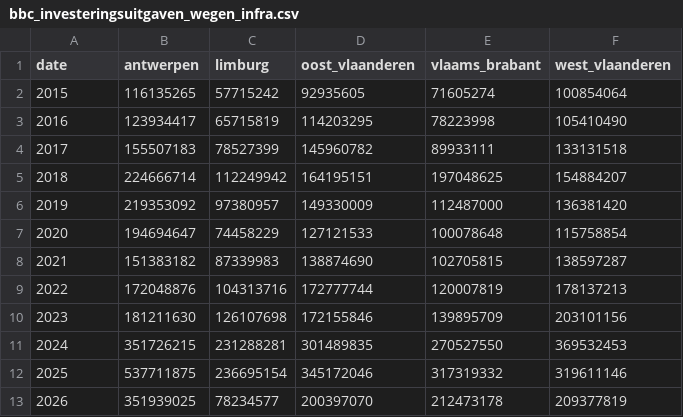
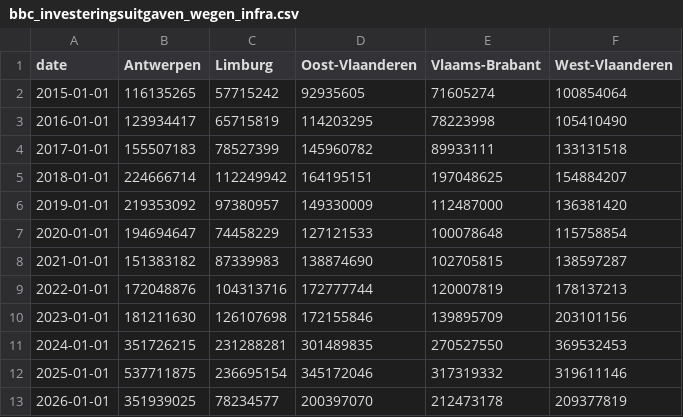
Before and after one commit to gehuybre/automated_reporting, a CSV file: data/processed/bbc_investeringsuitgaven_wegen_infra.csv, drawn as a sheet.

```diff
--- a/data/processed/bbc_investeringsuitgaven_wegen_infra.csv
+++ b/data/processed/bbc_investeringsuitgaven_wegen_infra.csv
@@ -1,13 +1,13 @@
-date,antwerpen,limburg,oost_vlaanderen,vlaams_brabant,west_vlaanderen
-2015,116135265,57715242,92935605,71605274,100854064
-2016,123934417,65715819,114203295,78223998,105410490
-2017,155507183,78527399,145960782,89933111,133131518
-2018,224666714,112249942,164195151,197048625,154884207
-2019,219353092,97380957,149330009,112487000,136381420
-2020,194694647,74458229,127121533,100078648,115758854
-2021,151383182,87339983,138874690,102705815,138597287
-2022,172048876,104313716,172777744,120007819,178137213
-2023,181211630,126107698,172155846,139895709,203101156
-2024,351726215,231288281,301489835,270527550,369532453
-2025,537711875,236695154,345172046,317319332,319611146
-2026,351939025,78234577,200397070,212473178,209377819
+date,Antwerpen,Limburg,Oost-Vlaanderen,Vlaams-Brabant,West-Vlaanderen
+2015-01-01,116135265,57715242,92935605,71605274,100854064
+2016-01-01,123934417,65715819,114203295,78223998,105410490
+2017-01-01,155507183,78527399,145960782,89933111,133131518
+2018-01-01,224666714,112249942,164195151,197048625,154884207
+2019-01-01,219353092,97380957,149330009,112487000,136381420
+2020-01-01,194694647,74458229,127121533,100078648,115758854
+2021-01-01,151383182,87339983,138874690,102705815,138597287
+2022-01-01,172048876,104313716,172777744,120007819,178137213
+2023-01-01,181211630,126107698,172155846,139895709,203101156
+2024-01-01,351726215,231288281,301489835,270527550,369532453
+2025-01-01,537711875,236695154,345172046,317319332,319611146
+2026-01-01,351939025,78234577,200397070,212473178,209377819
```
Also changed, not shown: data/raw/bbc_investeringsuitgaven_wegen_infra.csv, 39 other files.
